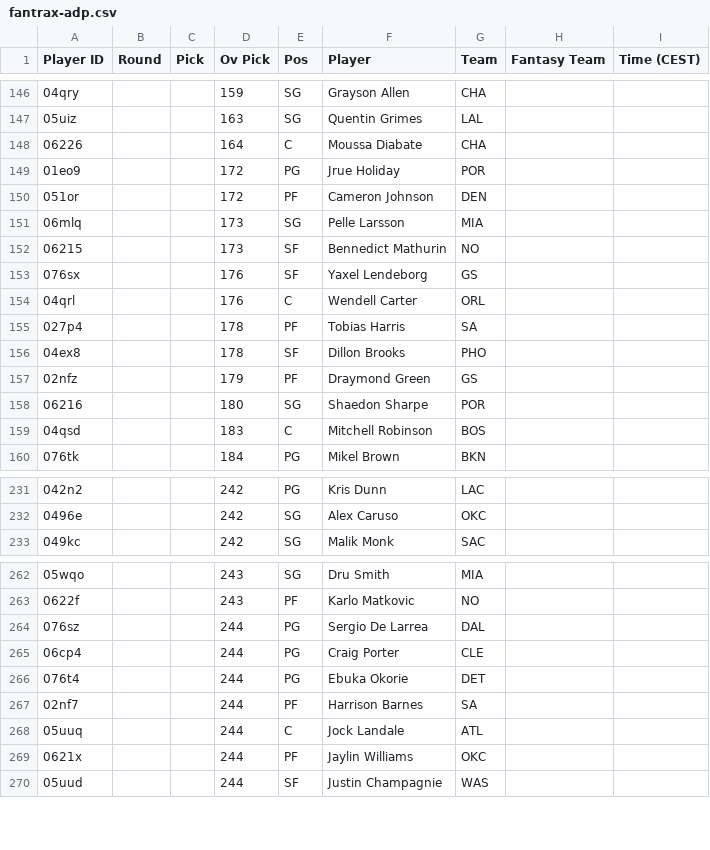
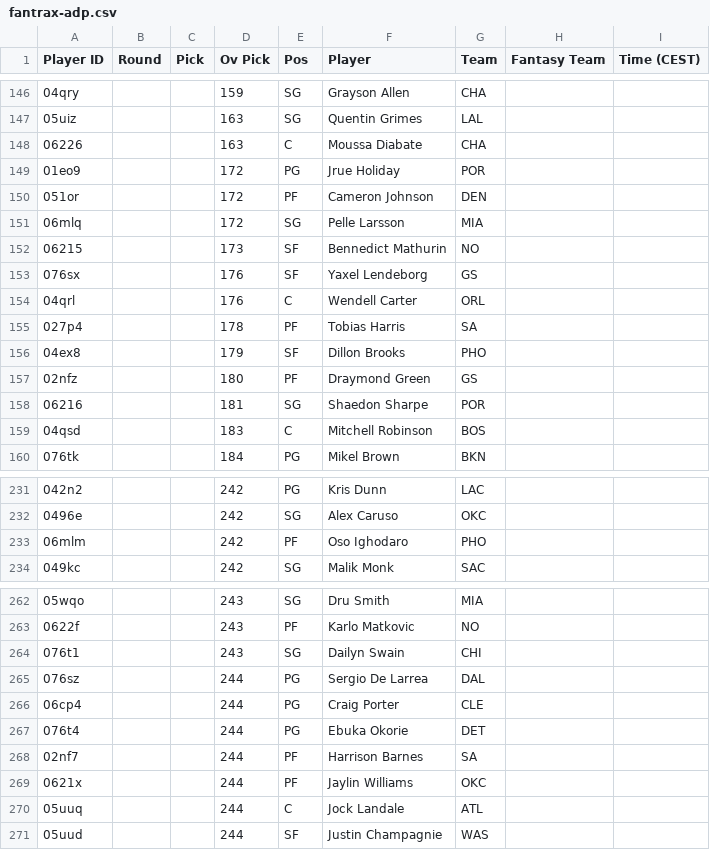
Before and after one commit to Pizzaratops/Citizens-of-Funkytown, a CSV file: projections/data/fantrax-adp.csv, drawn as a sheet; only a part is shown, gaps mark what is left out; the diff covers the shown part only.

```diff
--- a/projections/data/fantrax-adp.csv
+++ b/projections/data/fantrax-adp.csv
@@ -147,6 +147,6 @@
 "05uiz","","","163","SG","Quentin Grimes","LAL","",""
-"06226","","","164","C","Moussa Diabate","CHA","",""
+"06226","","","163","C","Moussa Diabate","CHA","",""
 "01eo9","","","172","PG","Jrue Holiday","POR","",""
 "051or","","","172","PF","Cameron Johnson","DEN","",""
-"06mlq","","","173","SG","Pelle Larsson","MIA","",""
+"06mlq","","","172","SG","Pelle Larsson","MIA","",""
 "06215","","","173","SF","Bennedict Mathurin","NO","",""
@@ -155,5 +155,5 @@
 "027p4","","","178","PF","Tobias Harris","SA","",""
-"04ex8","","","178","SF","Dillon Brooks","PHO","",""
-"02nfz","","","179","PF","Draymond Green","GS","",""
-"06216","","","180","SG","Shaedon Sharpe","POR","",""
+"04ex8","","","179","SF","Dillon Brooks","PHO","",""
+"02nfz","","","180","PF","Draymond Green","GS","",""
+"06216","","","181","SG","Shaedon Sharpe","POR","",""
 "04qsd","","","183","C","Mitchell Robinson","BOS","",""
@@ -232,2 +232,3 @@
 "0496e","","","242","SG","Alex Caruso","OKC","",""
+"06mlm","","","242","PF","Oso Ighodaro","PHO","",""
 "049kc","","","242","SG","Malik Monk","SAC","",""
@@ -263,2 +263,3 @@
 "0622f","","","243","PF","Karlo Matkovic","NO","",""
+"076t1","","","243","SG","Dailyn Swain","CHI","",""
 "076sz","","","244","PG","Sergio De Larrea","DAL","",""
@@ -267,4 +268,4 @@
 "02nf7","","","244","PF","Harrison Barnes","SA","",""
+"0621x","","","244","PF","Jaylin Williams","OKC","",""
 "05uuq","","","244","C","Jock Landale","ATL","",""
-"0621x","","","244","PF","Jaylin Williams","OKC","",""
 "05uud","","","244","SF","Justin Champagnie","WAS","",""
```
Also changed, not shown: 1 removed row, 9 moved rows and 13 edited cells elsewhere in this file, 1 other file.
